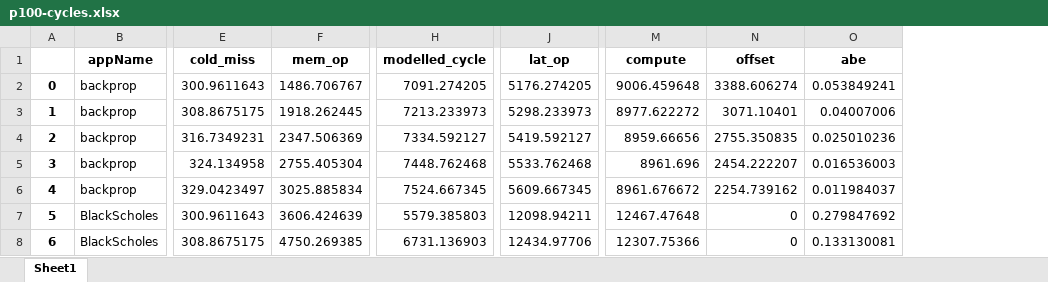
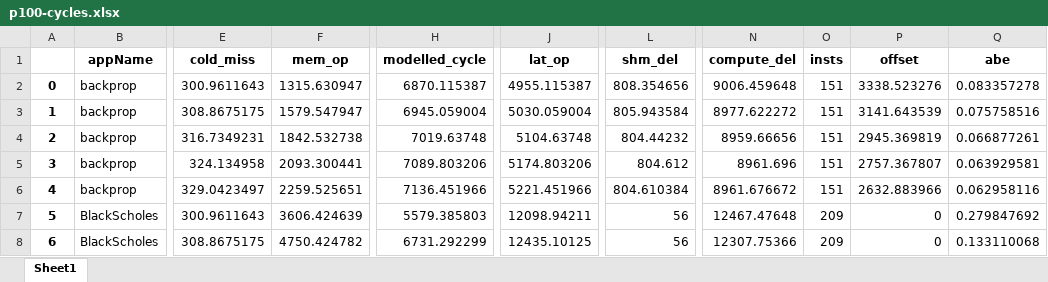
Before and after one commit to blackjack2015/NV-DVFS-Benchmark, an Excel workbook: p100-cycles.xlsx, sheet Sheet1, drawn as a sheet; only a part is shown, gaps mark what is left out; values as stored, in another font and other column widths than the file's, no borders; addresses are those after the commit; the diff covers the shown part only; the diff names each change by its address in the sheet, - before the commit and + after, or states it on an @@ line.

Commit message:
add compute-delay/shared-delay mode.

```diff
--- a/p100-cycles.xlsx (sheet Sheet1)
+++ b/p100-cycles.xlsx (sheet Sheet1)
+column L (shm_del), rows 2-8: 808.354656 | 805.943584 | 804.44232 | 804.612 | 804.610384 | 56 | 56
+column O (insts), rows 2-8: 151 | 151 | 151 | 151 | 151 | 209 | 209
-N1: compute
+N1: compute_del
-F2 (mem_op): 1486.706767
+F2 (mem_op): 1315.630947
-H2 (modelled_cycle): 7091.274205
+H2 (modelled_cycle): 6870.115387
-J2 (lat_op): 5176.274205
+J2 (lat_op): 4955.115387
-P2 (offset): 3388.606274
+P2 (offset): 3338.523276
-Q2 (abe): 0.053849241
+Q2 (abe): 0.083357278
-F3 (mem_op): 1918.262445
+F3 (mem_op): 1579.547947
-H3 (modelled_cycle): 7213.233973
+H3 (modelled_cycle): 6945.059004
-J3 (lat_op): 5298.233973
+J3 (lat_op): 5030.059004
-P3 (offset): 3071.10401
+P3 (offset): 3141.643539
-Q3 (abe): 0.04007006
+Q3 (abe): 0.075758516
-F4 (mem_op): 2347.506369
+F4 (mem_op): 1842.532738
-H4 (modelled_cycle): 7334.592127
+H4 (modelled_cycle): 7019.63748
-J4 (lat_op): 5419.592127
+J4 (lat_op): 5104.63748
-P4 (offset): 2755.350835
+P4 (offset): 2945.369819
-Q4 (abe): 0.025010236
+Q4 (abe): 0.066877261
-F5 (mem_op): 2755.405304
+F5 (mem_op): 2093.300441
-H5 (modelled_cycle): 7448.762468
+H5 (modelled_cycle): 7089.803206
-J5 (lat_op): 5533.762468
+J5 (lat_op): 5174.803206
-P5 (offset): 2454.222207
+P5 (offset): 2757.367807
-Q5 (abe): 0.016536003
+Q5 (abe): 0.063929581
-F6 (mem_op): 3025.885834
+F6 (mem_op): 2259.525651
-H6 (modelled_cycle): 7524.667345
+H6 (modelled_cycle): 7136.451966
-J6 (lat_op): 5609.667345
+J6 (lat_op): 5221.451966
-P6 (offset): 2254.739162
+P6 (offset): 2632.883966
-Q6 (abe): 0.011984037
+Q6 (abe): 0.062958116
-F8 (mem_op): 4750.269385
+F8 (mem_op): 4750.424782
-H8 (modelled_cycle): 6731.136903
+H8 (modelled_cycle): 6731.292299
-J8 (lat_op): 12434.97706
+J8 (lat_op): 12435.10125
-Q8 (abe): 0.133130081
+Q8 (abe): 0.133110068
```
Also changed, not shown: 397 edited cells elsewhere in this sheet, 3 other files.
